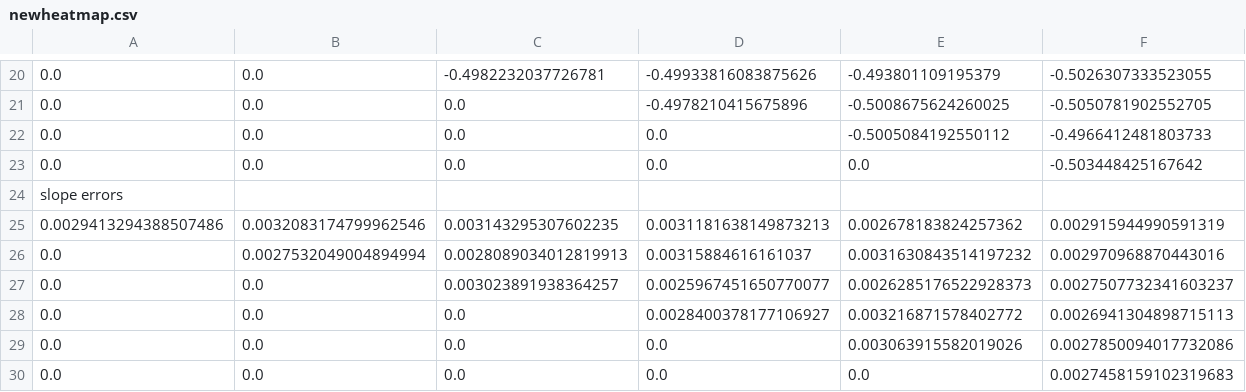
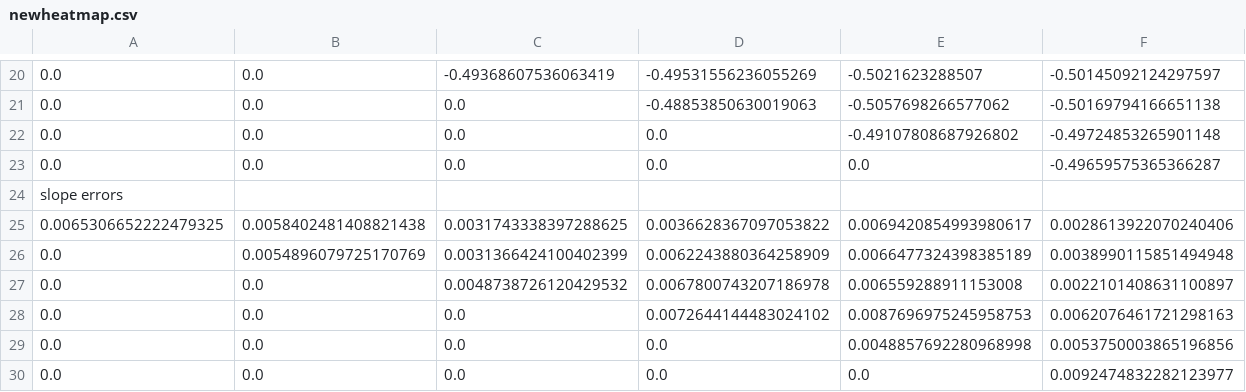
Before and after one commit to anbarth/Summer2020, a CSV file: newheatmap.csv, drawn as a sheet; only a part is shown, gaps mark what is left out; removed rows and columns are numbered as before the commit, all else as after; the diff covers the shown part only; the diff names each change by its address in the sheet, - before the commit and + after, or states it on an @@ line.

Commit message:
data for u

```diff
--- a/newheatmap.csv
+++ b/newheatmap.csv
-C20: -0.4982232037726781
+C20: -0.49368607536063419
-D20: -0.49933816083875626
+D20: -0.49531556236055269
-E20: -0.493801109195379
+E20: -0.5021623288507
-F20: -0.5026307333523055
+F20: -0.50145092124297597
-D21: -0.4978210415675896
+D21: -0.48853850630019063
-E21: -0.5008675624260025
+E21: -0.5057698266577062
-F21: -0.5050781902552705
+F21: -0.50169794166651138
-E22: -0.5005084192550112
+E22: -0.49107808687926802
-F22: -0.4966412481803733
+F22: -0.49724853265901148
-F23: -0.503448425167642
+F23: -0.49659575365366287
-row 25: 0.0029413294388507486 | 0.0032083174799962546 | 0.003143295307602235 | 0.0031181638149873213 | 0.002678183824257362 | 0.002915944990591319
-row 26: 0.0 | 0.0027532049004894994 | 0.0028089034012819913 | 0.00315884616161037 | 0.0031630843514197232 | 0.002970968870443016
+row 25: 0.0065306652222479325 | 0.0058402481408821438 | 0.0031743338397288625 | 0.0036628367097053822 | 0.0069420854993980617 | 0.0028613922070240406
+row 26: 0.0 | 0.0054896079725170769 | 0.0031366424100402399 | 0.0062243880364258909 | 0.0066477324398385189 | 0.0038990115851494948
-C27: 0.003023891938364257
+C27: 0.0048738726120429532
-D27: 0.0025967451650770077
+D27: 0.0067800743207186978
-E27: 0.0026285176522928373
+E27: 0.006559288911153008
-F27: 0.0027507732341603237
+F27: 0.0022101408631100897
-D28: 0.0028400378177106927
+D28: 0.0072644144483024102
-E28: 0.003216871578402772
+E28: 0.0087696975245958753
-F28: 0.0026941304898715113
+F28: 0.0062076461721298163
-E29: 0.003063915582019026
+E29: 0.0048857692280968998
-F29: 0.0027850094017732086
+F29: 0.0053750003865196856
-F30: 0.0027458159102319683
+F30: 0.0092474832282123977
```
Also changed, not shown: 6 added rows, 6 removed rows and 21 edited cells elsewhere in this file, 2 other files.
